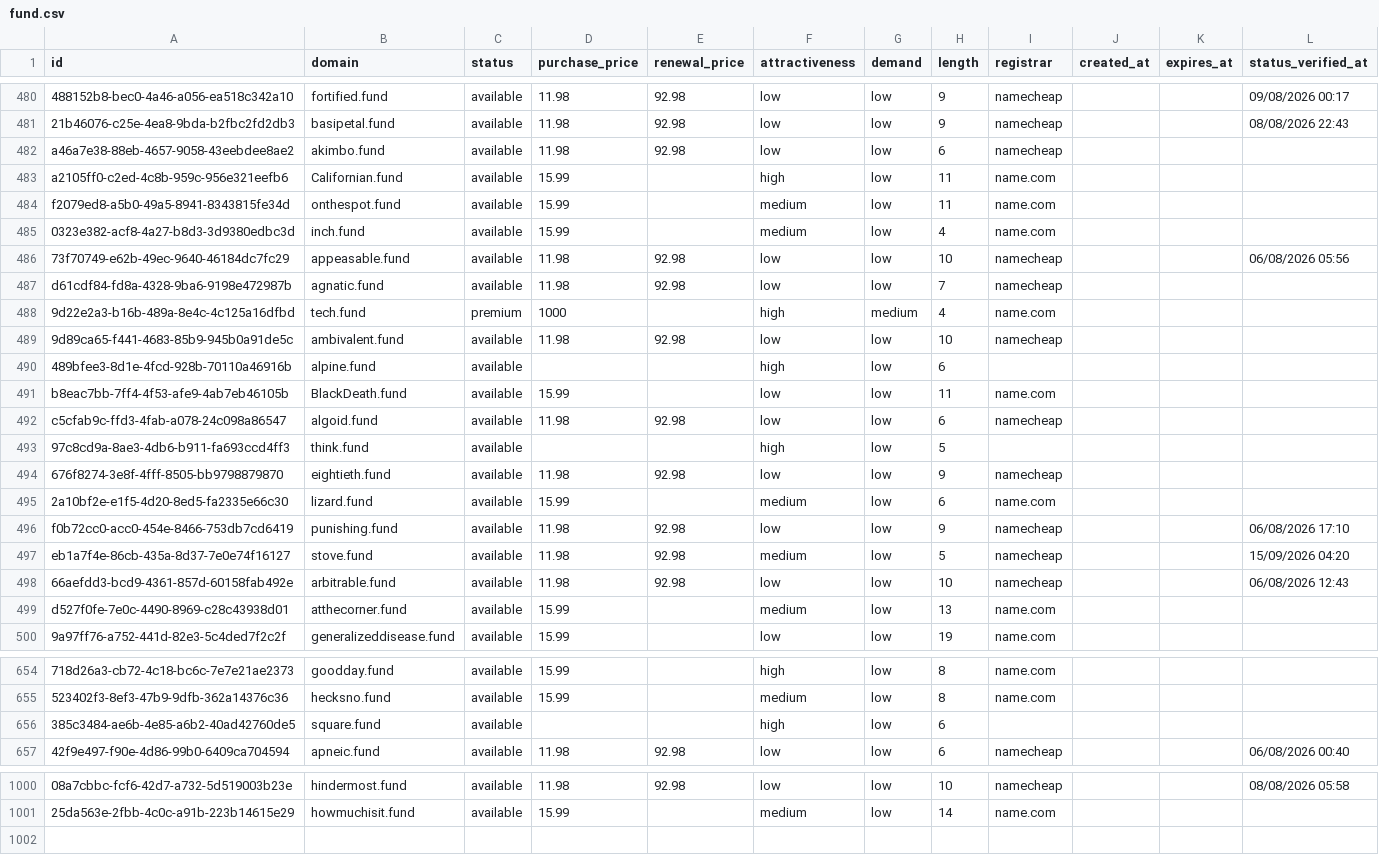
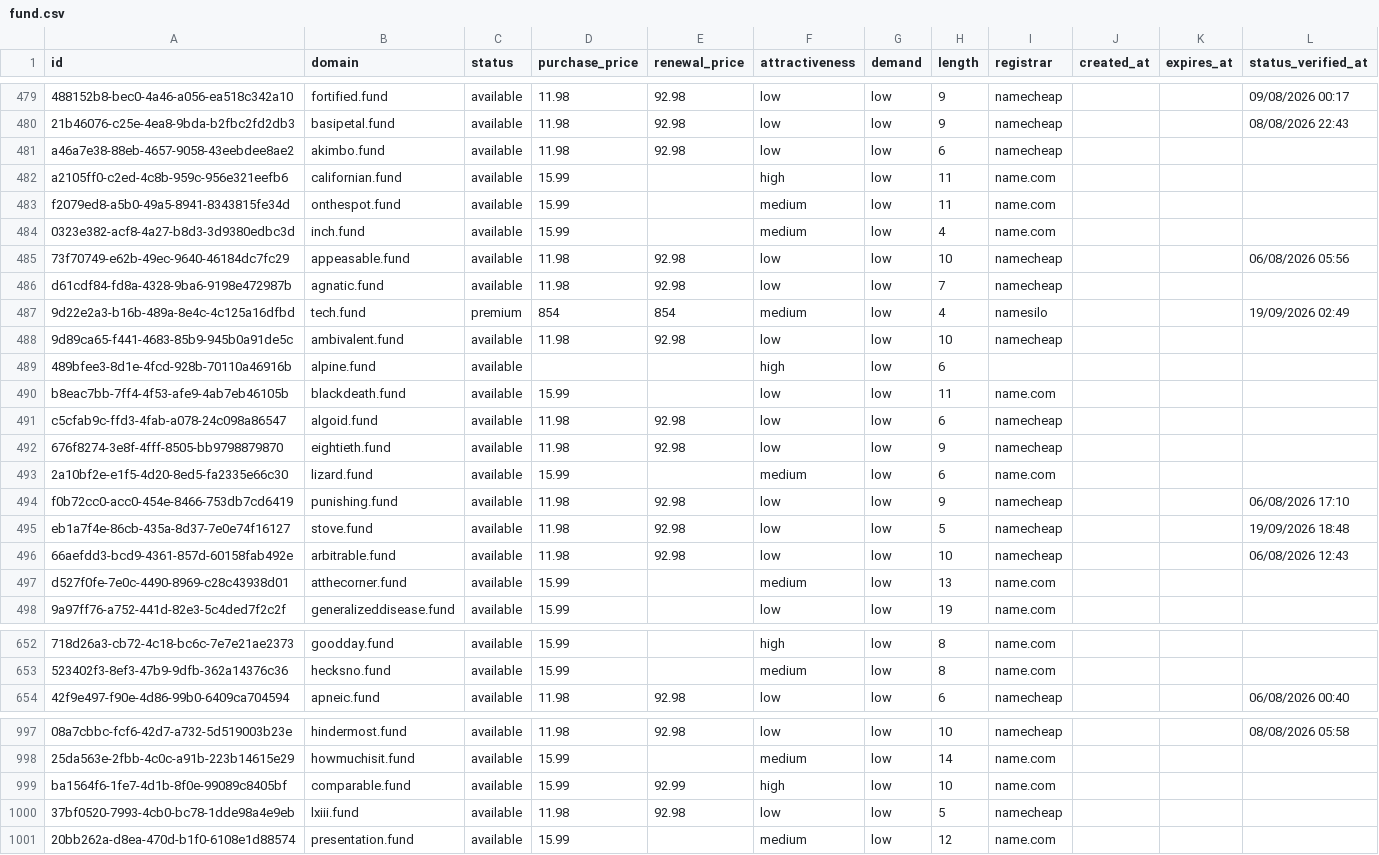
Before and after one commit to UniqueDomains/fund-oneword-domains, a CSV file: fund.csv, drawn as a sheet; only a part is shown, gaps mark what is left out; removed rows and columns are numbered as before the commit, all else as after; the diff covers the shown part only; the diff names each change by its address in the sheet, - before the commit and + after, or states it on an @@ line.

Commit message:
Domains update

```diff
--- a/fund.csv
+++ b/fund.csv
-B482 (domain): Californian.fund
+B482 (domain): californian.fund
-D487 (purchase_price): 1000
+D487 (purchase_price): 854
-E487 (renewal_price): (empty)
+E487 (renewal_price): 854
-F487 (attractiveness): high
+F487 (attractiveness): medium
-G487 (demand): medium
+G487 (demand): low
-I487 (registrar): name.com
+I487 (registrar): namesilo
-L487 (status_verified_at): (empty)
+L487 (status_verified_at): 19/09/2026 02:49
-B490 (domain): BlackDeath.fund
+B490 (domain): blackdeath.fund
-row 493: 97c8cd9a-8ae3-4db6-b911-fa693ccd4ff3 | think.fund | available |  |  | high | low | 5
-F495 (attractiveness): medium
+F495 (attractiveness): low
-L495 (status_verified_at): 15/09/2026 04:20
+L495 (status_verified_at): 19/09/2026 18:48
-row 656: 385c3484-ae6b-4e85-a6b2-40ad42760de5 | square.fund | available |  |  | high | low | 6
+row 999: ba1564f6-1fe7-4d1b-8f0e-99089c8405bf | comparable.fund | available | 15.99 | 92.99 | high | low | 10 | name.com
+row 1000: 37bf0520-7993-4cb0-bc78-1dde98a4e9eb | lxiii.fund | available | 11.98 | 92.98 | low | low | 5 | namecheap
+row 1001: 20bb262a-d8ea-470d-b1f0-6108e1d88574 | presentation.fund | available | 15.99 |  | medium | low | 12 | name.com
```
Also changed, not shown: 1 removed row and 87 edited cells elsewhere in this file, 4 other files.
